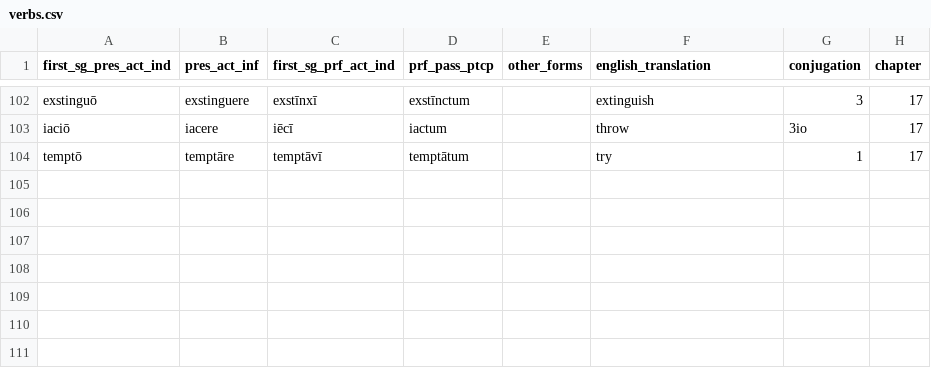
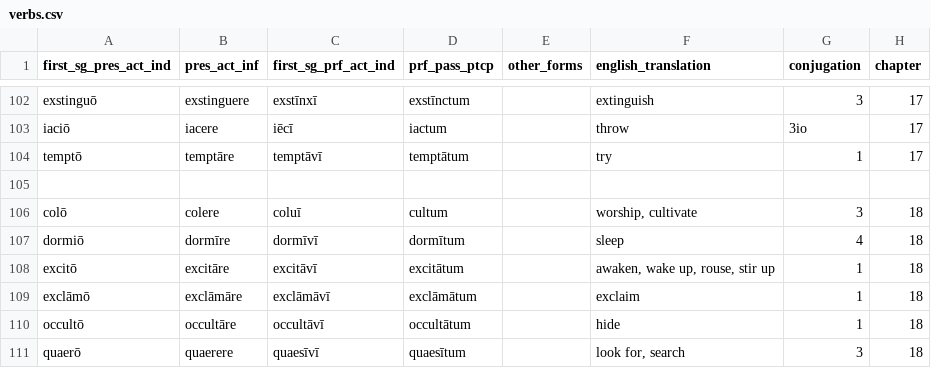
Before and after one commit to liujip0/latin-vocab, a CSV file: app/vocablists/verbs.csv, drawn as a sheet; only a part is shown, gaps mark what is left out.

```diff
--- a/app/vocablists/verbs.csv
+++ b/app/vocablists/verbs.csv
@@ -104 +104,8 @@ iaciō,iacere,iēcī,iactum,,throw,3io,17
 temptō,temptāre,temptāvī,temptātum,,try,1,17
+
+colō,colere,coluī,cultum,,"worship, cultivate",3,18
+dormiō,dormīre,dormīvī,dormītum,,sleep,4,18
+excitō,excitāre,excitāvī,excitātum,,"awaken, wake up, rouse, stir up",1,18
+exclāmō,exclāmāre,exclāmāvī,exclāmātum,,exclaim,1,18
+occultō,occultāre,occultāvī,occultātum,,hide,1,18
+quaerō,quaerere,quaesīvī,quaesītum,,"look for, search",3,18
```
Also changed, not shown: app/vocablists/adverbs.csv, app/vocablists/conjunctions.csv, 4 other files.
